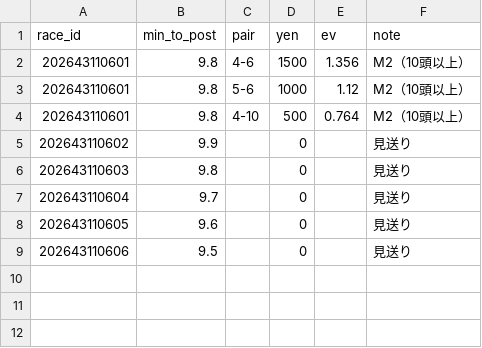
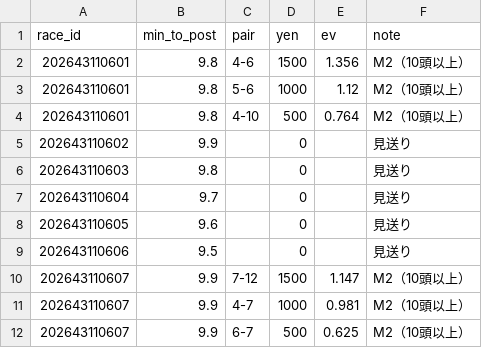
Before and after one commit to ojplmokn-rgb/boatrace-collect, a CSV file: keiba_preds/2026-11-06.csv, drawn as a sheet.

```diff
--- a/keiba_preds/2026-11-06.csv
+++ b/keiba_preds/2026-11-06.csv
@@ -9 +9,4 @@
 202643110606,9.5,,0,,見送り
+202643110607,9.9,7-12,1500,1.147,M2（10頭以上）
+202643110607,9.9,4-7,1000,0.981,M2（10頭以上）
+202643110607,9.9,6-7,500,0.625,M2（10頭以上）
```
